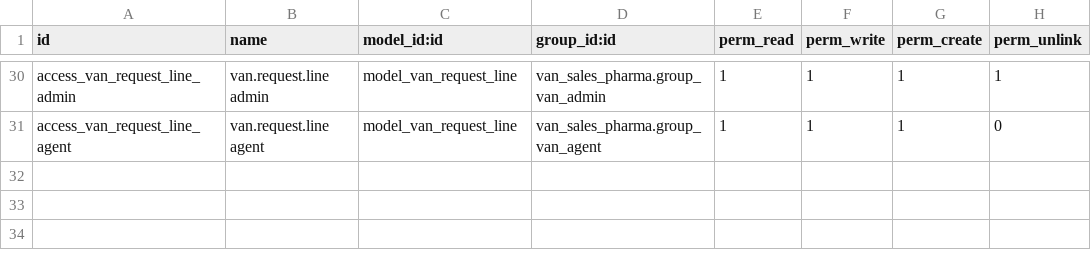
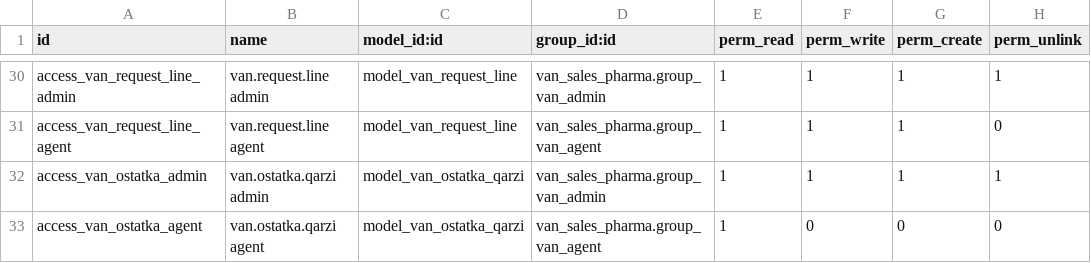
Before and after one commit to muhammadsodiqadhamov307-droid/logistika, a CSV file: van_sales_pharma/security/ir.model.access.csv, drawn as a sheet; only a part is shown, gaps mark what is left out; the diff names each change by its address in the sheet, - before the commit and + after, or states it on an @@ line.

Commit message:
[ADD] Mijoz Ostatka Qarzi: Historical opening balance ledger in res.partner

```diff
--- a/van_sales_pharma/security/ir.model.access.csv
+++ b/van_sales_pharma/security/ir.model.access.csv
+row 32: access_van_ostatka_admin | van.ostatka.qarzi admin | model_van_ostatka_qarzi | van_sales_pharma.group_van_admin | 1 | 1 | 1 | 1
+row 33: access_van_ostatka_agent | van.ostatka.qarzi agent | model_van_ostatka_qarzi | van_sales_pharma.group_van_agent | 1 | 0 | 0 | 0
```
Also changed, not shown: 4 other files.
